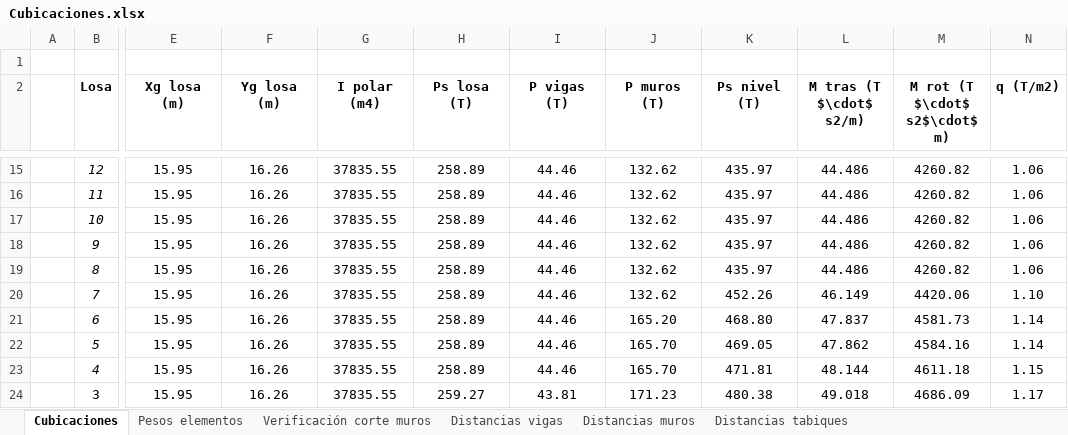
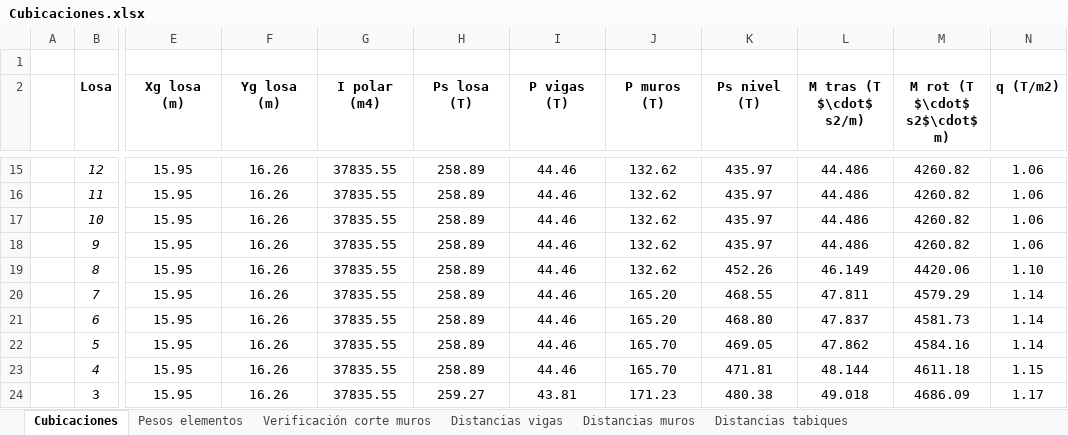
Before and after one commit to ppizarror/proyecto-CI5206, an Excel workbook: Tarea 03/Cubicaciones.xlsx, sheet Cubicaciones, drawn as a sheet; only a part is shown, gaps mark what is left out; values as stored, in another font and other column widths than the file's, no borders; the diff names each change by its address in the sheet, - before the commit and + after, or states it on an @@ line.

Commit message:
Agrega cubicación con G muro

```diff
--- a/Tarea 03/Cubicaciones.xlsx (sheet Cubicaciones)
+++ b/Tarea 03/Cubicaciones.xlsx (sheet Cubicaciones)
-K19 (Ps nivel (T)): 435.97
+K19 (Ps nivel (T)): 452.26
-L19 (M tras (T $\cdot$ s2/m)): 44.486
+L19 (M tras (T $\cdot$ s2/m)): 46.149
-M19 (M rot (T $\cdot$ s2$\cdot$ m)): 4260.82
+M19 (M rot (T $\cdot$ s2$\cdot$ m)): 4420.06
-N19 (q (T/m2)): 1.06
+N19 (q (T/m2)): 1.10
-J20 (P muros (T)): 132.62
+J20 (P muros (T)): 165.20
-K20 (Ps nivel (T)): 452.26
+K20 (Ps nivel (T)): 468.55
-L20 (M tras (T $\cdot$ s2/m)): 46.149
+L20 (M tras (T $\cdot$ s2/m)): 47.811
-M20 (M rot (T $\cdot$ s2$\cdot$ m)): 4420.06
+M20 (M rot (T $\cdot$ s2$\cdot$ m)): 4579.29
-N20 (q (T/m2)): 1.10
+N20 (q (T/m2)): 1.14
```
Also changed, not shown: sheet Verificación corte muros, sheet Pesos elementos.
